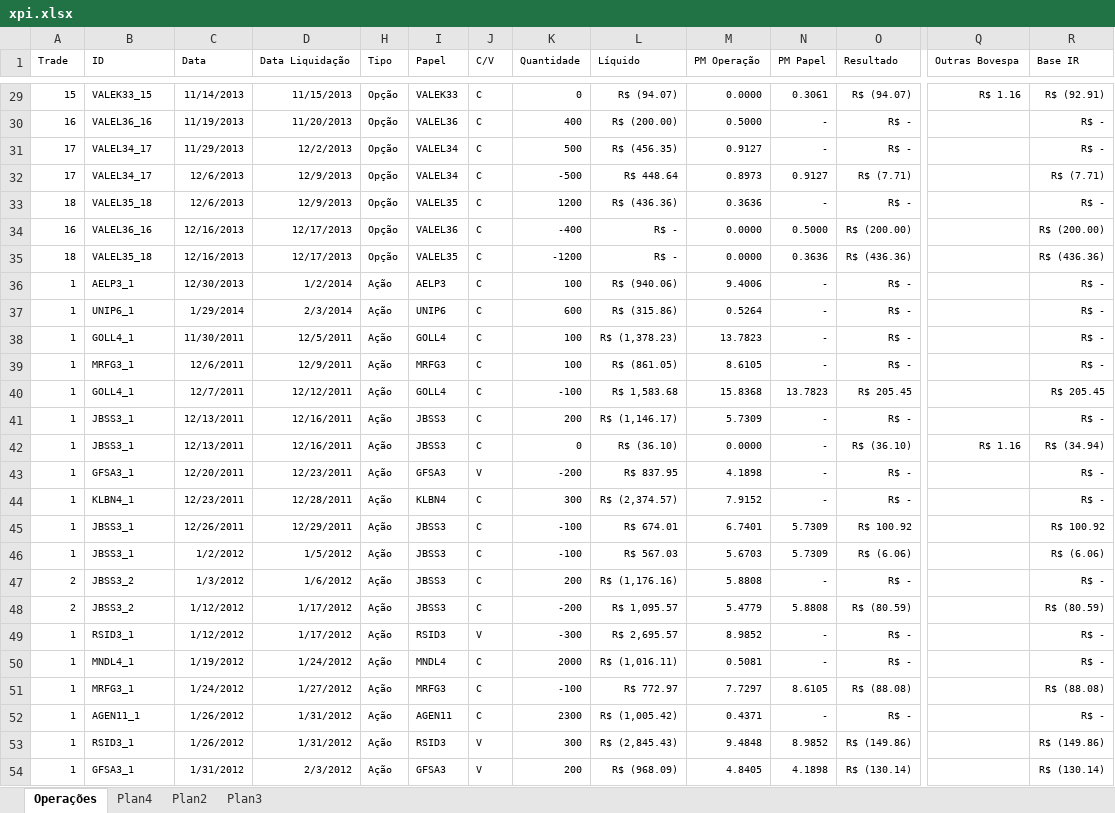
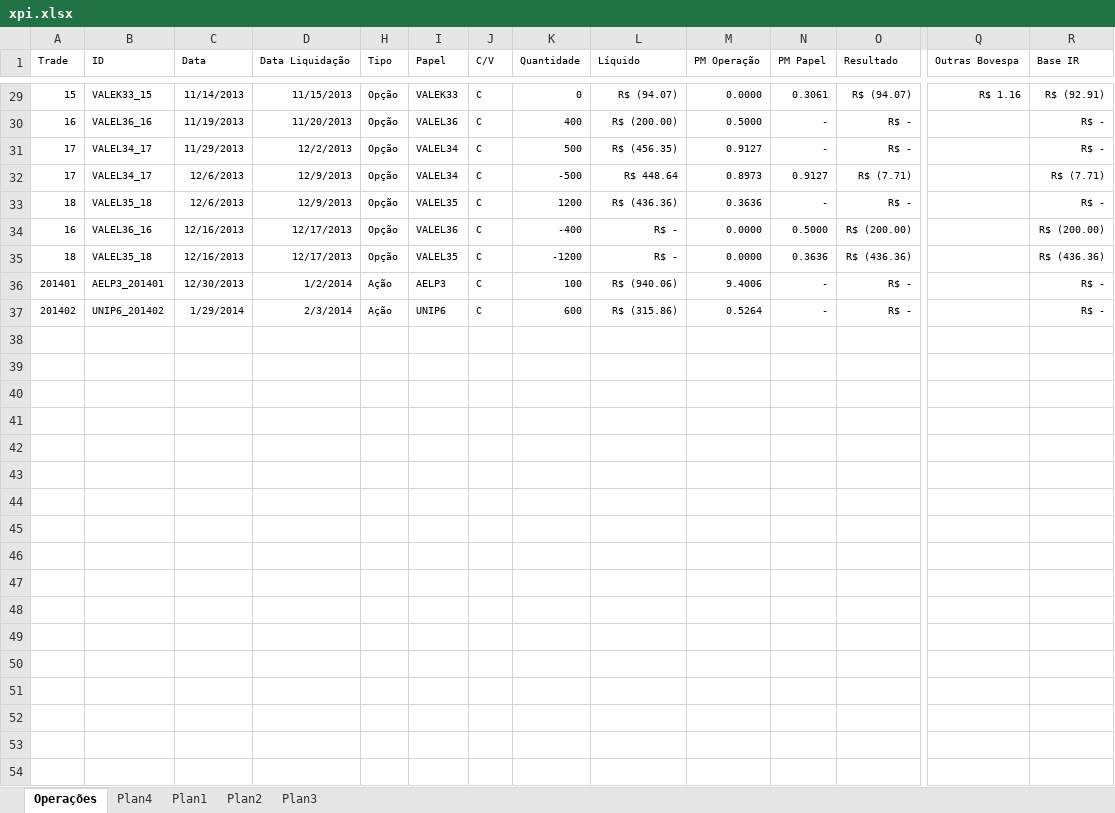
Before and after one commit to bengelbert/ifsc, an Excel workbook: stocks/xpi.xlsx, sheet Operações, drawn as a sheet; only a part is shown, gaps mark what is left out; values as stored, in another font and other column widths than the file's, no borders; table styles not drawn; rows hold the shown columns only; the diff covers the shown part only; the diff names each change by its address in the sheet, - before the commit and + after, or states it on an @@ line.

```diff
--- a/stocks/xpi.xlsx (sheet Operações)
+++ b/stocks/xpi.xlsx (sheet Operações)
+sheet tab: Plan1
-A36 (Trade): 1
+A36 (Trade): 201401
-B36 (ID): AELP3_1
+B36 (ID): AELP3_201401
-A37 (Trade): 1
+A37 (Trade): 201402
-B37 (ID): UNIP6_1
+B37 (ID): UNIP6_201402
-row 38: 1 | GOLL4_1 | 11/30/2011 | 12/5/2011 | Ação | GOLL4 | C | 100 | R$ (1,378.23) | 13.7823 | - | R$ - |  | R$ -
-row 39: 1 | MRFG3_1 | 12/6/2011 | 12/9/2011 | Ação | MRFG3 | C | 100 | R$ (861.05) | 8.6105 | - | R$ - |  | R$ -
-row 40: 1 | GOLL4_1 | 12/7/2011 | 12/12/2011 | Ação | GOLL4 | C | -100 | R$ 1,583.68 | 15.8368 | 13.7823 | R$ 205.45 |  | R$ 205.45
-row 41: 1 | JBSS3_1 | 12/13/2011 | 12/16/2011 | Ação | JBSS3 | C | 200 | R$ (1,146.17) | 5.7309 | - | R$ - |  | R$ -
-row 42: 1 | JBSS3_1 | 12/13/2011 | 12/16/2011 | Ação | JBSS3 | C | 0 | R$ (36.10) | 0.0000 | - | R$ (36.10) | R$ 1.16 | R$ (34.94)
-row 43: 1 | GFSA3_1 | 12/20/2011 | 12/23/2011 | Ação | GFSA3 | V | -200 | R$ 837.95 | 4.1898 | - | R$ - |  | R$ -
-row 44: 1 | KLBN4_1 | 12/23/2011 | 12/28/2011 | Ação | KLBN4 | C | 300 | R$ (2,374.57) | 7.9152 | - | R$ - |  | R$ -
-row 45: 1 | JBSS3_1 | 12/26/2011 | 12/29/2011 | Ação | JBSS3 | C | -100 | R$ 674.01 | 6.7401 | 5.7309 | R$ 100.92 |  | R$ 100.92
-row 46: 1 | JBSS3_1 | 1/2/2012 | 1/5/2012 | Ação | JBSS3 | C | -100 | R$ 567.03 | 5.6703 | 5.7309 | R$ (6.06) |  | R$ (6.06)
-row 47: 2 | JBSS3_2 | 1/3/2012 | 1/6/2012 | Ação | JBSS3 | C | 200 | R$ (1,176.16) | 5.8808 | - | R$ - |  | R$ -
-row 48: 2 | JBSS3_2 | 1/12/2012 | 1/17/2012 | Ação | JBSS3 | C | -200 | R$ 1,095.57 | 5.4779 | 5.8808 | R$ (80.59) |  | R$ (80.59)
-row 49: 1 | RSID3_1 | 1/12/2012 | 1/17/2012 | Ação | RSID3 | V | -300 | R$ 2,695.57 | 8.9852 | - | R$ - |  | R$ -
-row 50: 1 | MNDL4_1 | 1/19/2012 | 1/24/2012 | Ação | MNDL4 | C | 2000 | R$ (1,016.11) | 0.5081 | - | R$ - |  | R$ -
-row 51: 1 | MRFG3_1 | 1/24/2012 | 1/27/2012 | Ação | MRFG3 | C | -100 | R$ 772.97 | 7.7297 | 8.6105 | R$ (88.08) |  | R$ (88.08)
-row 52: 1 | AGEN11_1 | 1/26/2012 | 1/31/2012 | Ação | AGEN11 | C | 2300 | R$ (1,005.42) | 0.4371 | - | R$ - |  | R$ -
-row 53: 1 | RSID3_1 | 1/26/2012 | 1/31/2012 | Ação | RSID3 | V | 300 | R$ (2,845.43) | 9.4848 | 8.9852 | R$ (149.86) |  | R$ (149.86)
-row 54: 1 | GFSA3_1 | 1/31/2012 | 2/3/2012 | Ação | GFSA3 | V | 200 | R$ (968.09) | 4.8405 | 4.1898 | R$ (130.14) |  | R$ (130.14)
```
Also changed, not shown: 39 removed rows and 18 edited cells elsewhere in this sheet, sheet Plan4, hidden cells, loto.xlsx, stocks/nc_xpi_opcoes.xlsx, 2 other files.
